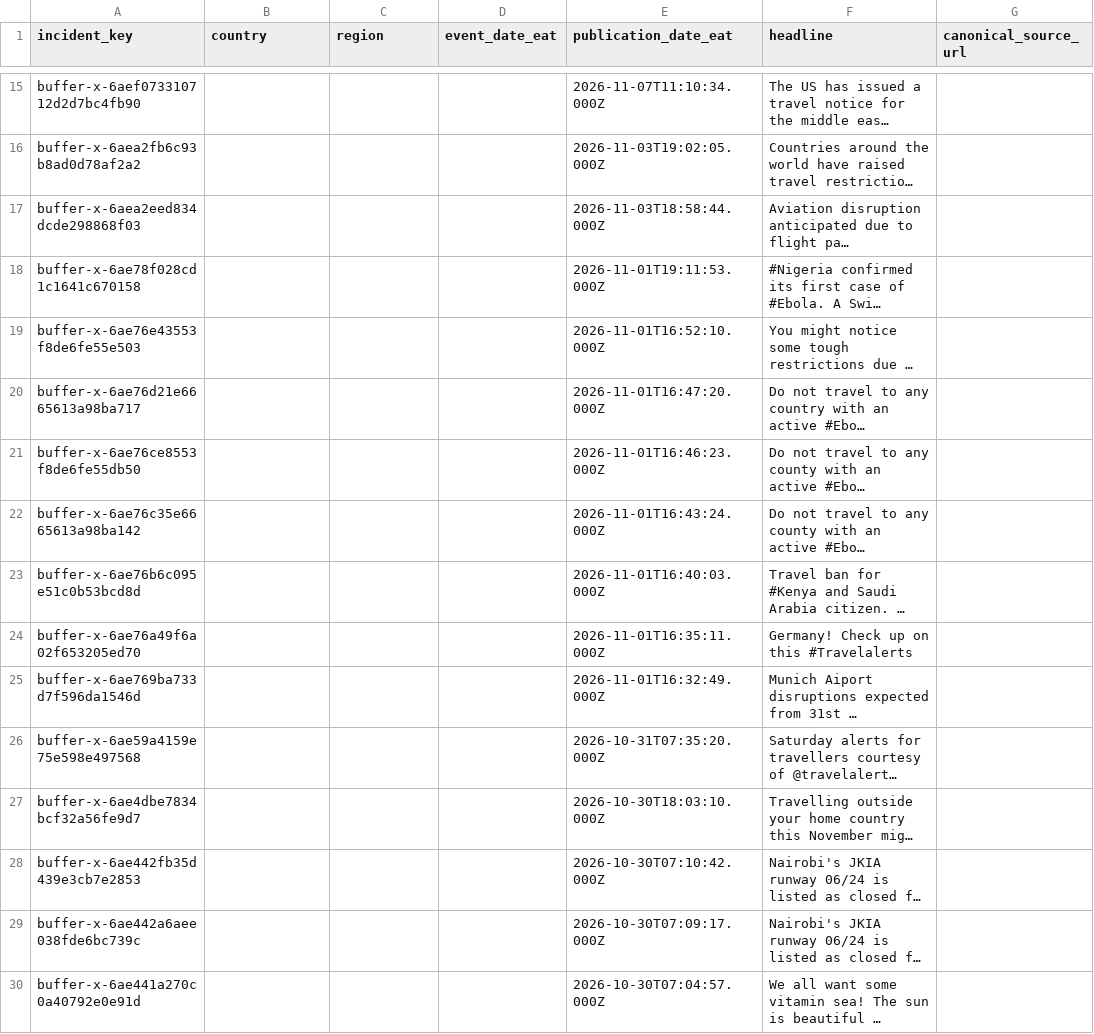
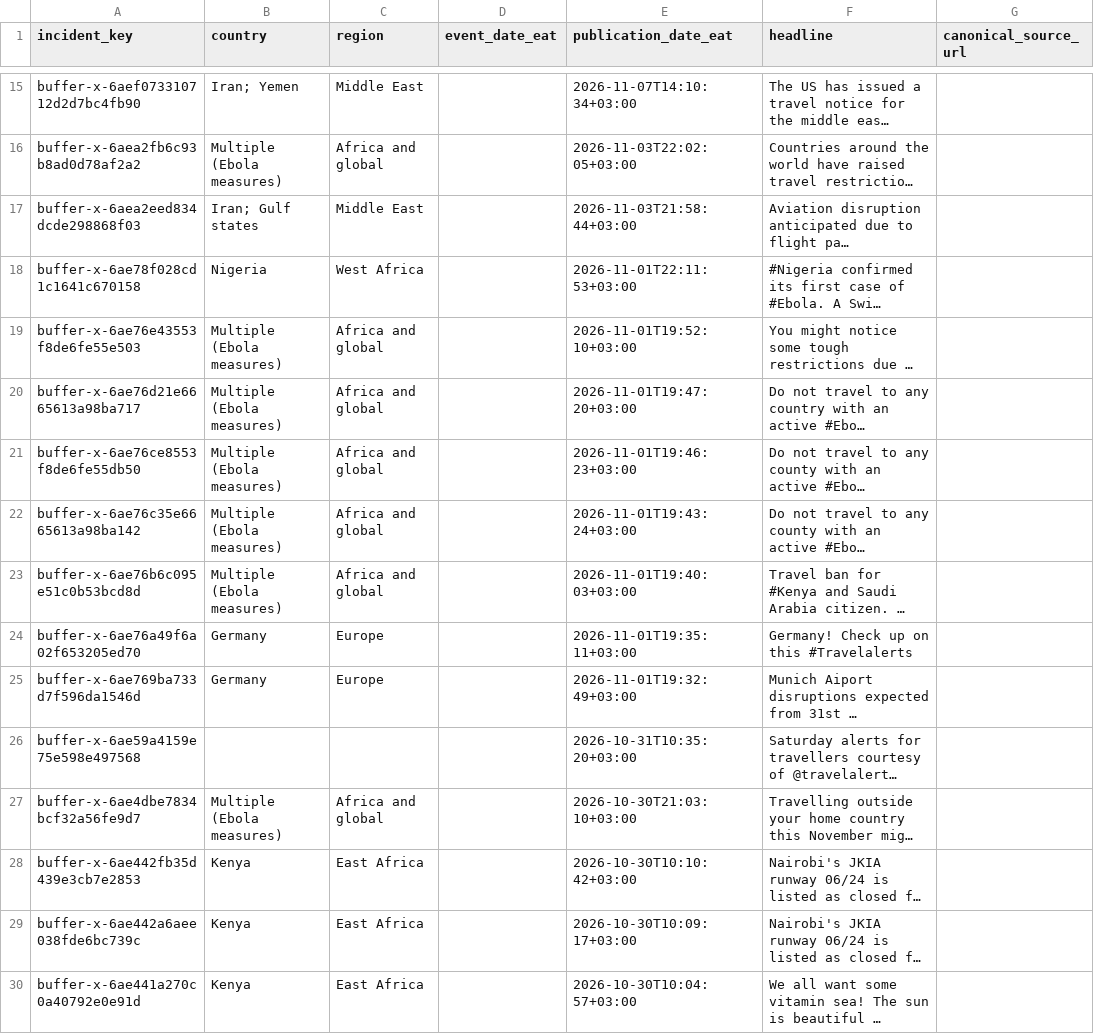
Before and after one commit to siiro-byte/Chatgpt.-Md, a CSV file: data/travel-alerts-content-log.csv, drawn as a sheet; only a part is shown, gaps mark what is left out; long unchanged cells end in …; the diff covers the shown part only; the diff names each change by its address in the sheet, - before the commit and + after, or states it on an @@ line.

Commit message:
Content log: fill country/region, convert publication times from UTC to EAT

```diff
--- a/data/travel-alerts-content-log.csv
+++ b/data/travel-alerts-content-log.csv
-B15 (country): (empty)
+B15 (country): Iran; Yemen
-C15 (region): (empty)
+C15 (region): Middle East
-E15 (publication_date_eat): 2026-11-07T11:10:34.000Z
+E15 (publication_date_eat): 2026-11-07T14:10:34+03:00
-B16 (country): (empty)
+B16 (country): Multiple (Ebola measures)
-C16 (region): (empty)
+C16 (region): Africa and global
-E16 (publication_date_eat): 2026-11-03T19:02:05.000Z
+E16 (publication_date_eat): 2026-11-03T22:02:05+03:00
-B17 (country): (empty)
+B17 (country): Iran; Gulf states
-C17 (region): (empty)
+C17 (region): Middle East
-E17 (publication_date_eat): 2026-11-03T18:58:44.000Z
+E17 (publication_date_eat): 2026-11-03T21:58:44+03:00
-B18 (country): (empty)
+B18 (country): Nigeria
-C18 (region): (empty)
+C18 (region): West Africa
-E18 (publication_date_eat): 2026-11-01T19:11:53.000Z
+E18 (publication_date_eat): 2026-11-01T22:11:53+03:00
-B19:B23 (country): (empty)
+B19:B23 (country): Multiple (Ebola measures)
-C19:C23 (region): (empty)
+C19:C23 (region): Africa and global
-E19 (publication_date_eat): 2026-11-01T16:52:10.000Z
+E19 (publication_date_eat): 2026-11-01T19:52:10+03:00
-E20 (publication_date_eat): 2026-11-01T16:47:20.000Z
+E20 (publication_date_eat): 2026-11-01T19:47:20+03:00
-E21 (publication_date_eat): 2026-11-01T16:46:23.000Z
+E21 (publication_date_eat): 2026-11-01T19:46:23+03:00
-E22 (publication_date_eat): 2026-11-01T16:43:24.000Z
+E22 (publication_date_eat): 2026-11-01T19:43:24+03:00
-E23 (publication_date_eat): 2026-11-01T16:40:03.000Z
+E23 (publication_date_eat): 2026-11-01T19:40:03+03:00
-B24:B25 (country): (empty)
+B24:B25 (country): Germany
-C24:C25 (region): (empty)
+C24:C25 (region): Europe
-E24 (publication_date_eat): 2026-11-01T16:35:11.000Z
+E24 (publication_date_eat): 2026-11-01T19:35:11+03:00
-E25 (publication_date_eat): 2026-11-01T16:32:49.000Z
+E25 (publication_date_eat): 2026-11-01T19:32:49+03:00
-E26 (publication_date_eat): 2026-10-31T07:35:20.000Z
+E26 (publication_date_eat): 2026-10-31T10:35:20+03:00
-B27 (country): (empty)
+B27 (country): Multiple (Ebola measures)
-C27 (region): (empty)
+C27 (region): Africa and global
-E27 (publication_date_eat): 2026-10-30T18:03:10.000Z
+E27 (publication_date_eat): 2026-10-30T21:03:10+03:00
-B28:B30 (country): (empty)
+B28:B30 (country): Kenya
-C28:C30 (region): (empty)
+C28:C30 (region): East Africa
-E28 (publication_date_eat): 2026-10-30T07:10:42.000Z
+E28 (publication_date_eat): 2026-10-30T10:10:42+03:00
-E29 (publication_date_eat): 2026-10-30T07:09:17.000Z
+E29 (publication_date_eat): 2026-10-30T10:09:17+03:00
-E30 (publication_date_eat): 2026-10-30T07:04:57.000Z
+E30 (publication_date_eat): 2026-10-30T10:04:57+03:00
```
Also changed, not shown: 132 edited cells elsewhere in this file.
